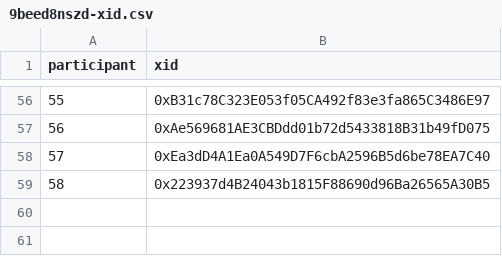
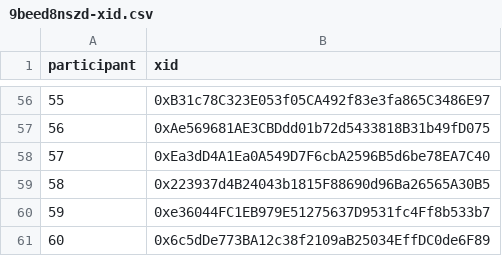
Before and after one commit to evalscience/deepgov-polis, a CSV file: xid/9beed8nszd-xid.csv, drawn as a sheet; only a part is shown, gaps mark what is left out; the diff names each change by its address in the sheet, - before the commit and + after, or states it on an @@ line.

```diff
--- a/xid/9beed8nszd-xid.csv
+++ b/xid/9beed8nszd-xid.csv
+row 60: 59 | 0xe36044FC1EB979E51275637D9531fc4Ff8b533b7
+row 61: 60 | 0x6c5dDe773BA12c38f2109aB25034EffDC0de6F89
```
Also changed, not shown: summary/2hdcecwjyc-summary.csv, summary/67rd2fmrpm-summary.csv, 5 other files.
